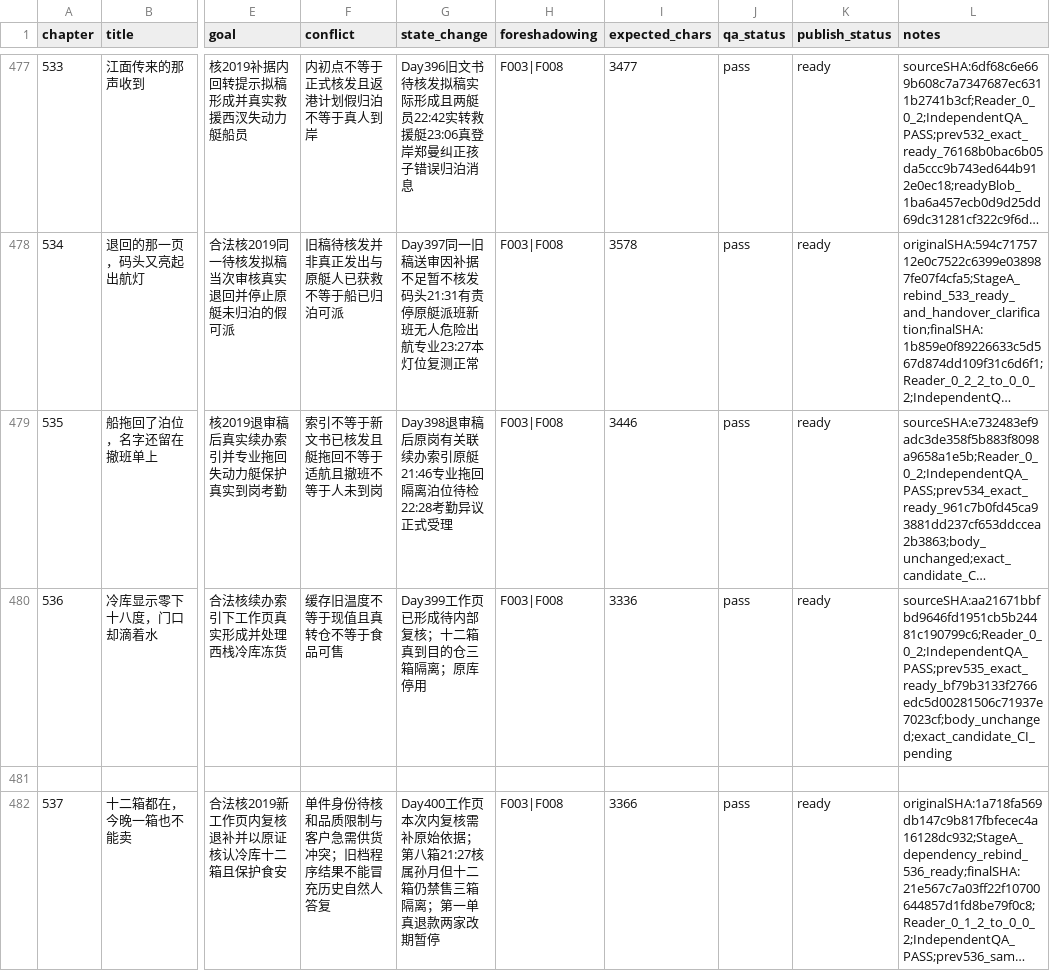
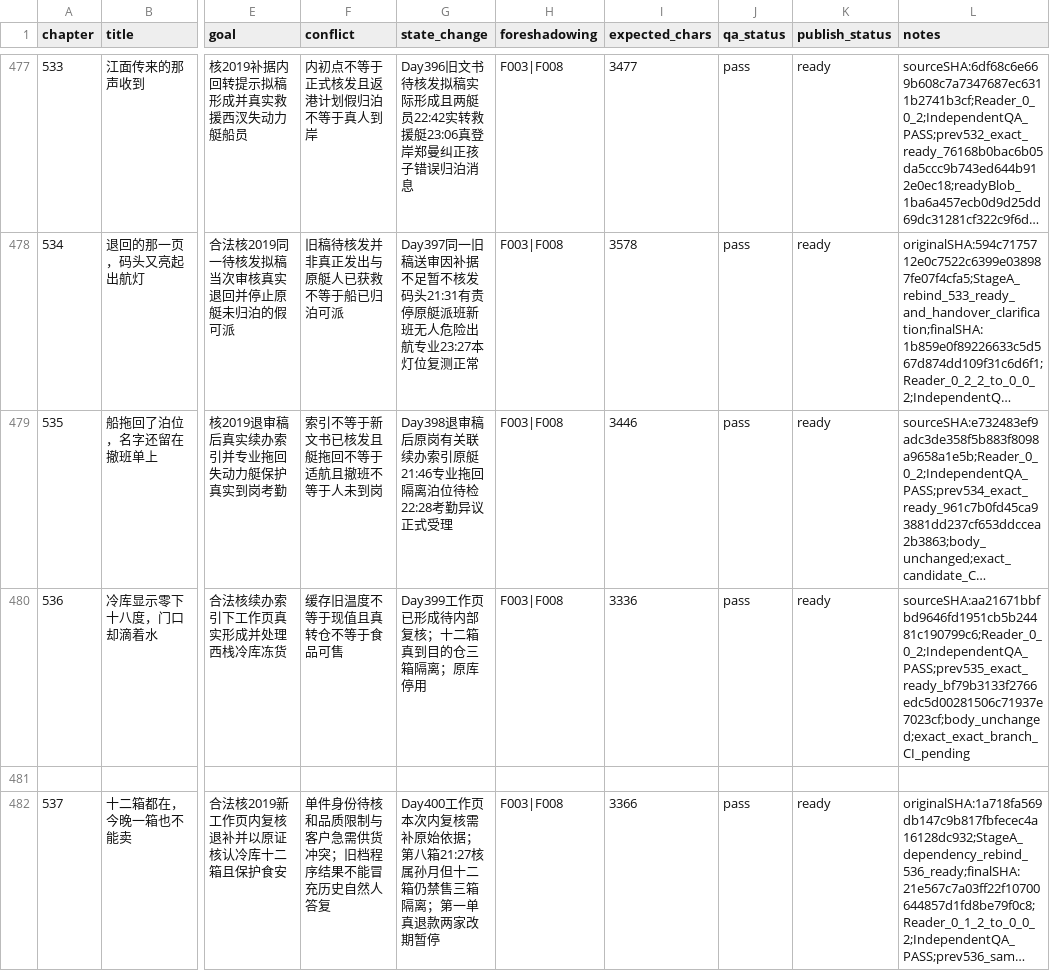
Before and after one commit to GcMin/fanqie-novel, a CSV file: plans/chapter_plan.csv, drawn as a sheet; only a part is shown, gaps mark what is left out; long unchanged cells end in …; the diff names each change by its address in the sheet, - before the commit and + after, or states it on an @@ line.

Commit message:
audit: stage chapter 0817 ready candidate for exact CI

```diff
--- a/plans/chapter_plan.csv
+++ b/plans/chapter_plan.csv
-L480 (notes): sourceSHA:aa21671bbfbd9646fd1951cb5b24481c190799c6;Reader_0_0_2;IndependentQA_PASS;prev535_exact_ready_bf79b3133f2766edc5d00281506c71937e7023cf;body_unchanged;exact_candidate_CI_pending
+L480 (notes): sourceSHA:aa21671bbfbd9646fd1951cb5b24481c190799c6;Reader_0_0_2;IndependentQA_PASS;prev535_exact_ready_bf79b3133f2766edc5d00281506c71937e7023cf;body_unchanged;exact_exact_branch_CI_pending
```
Also changed, not shown: 7 other files.
